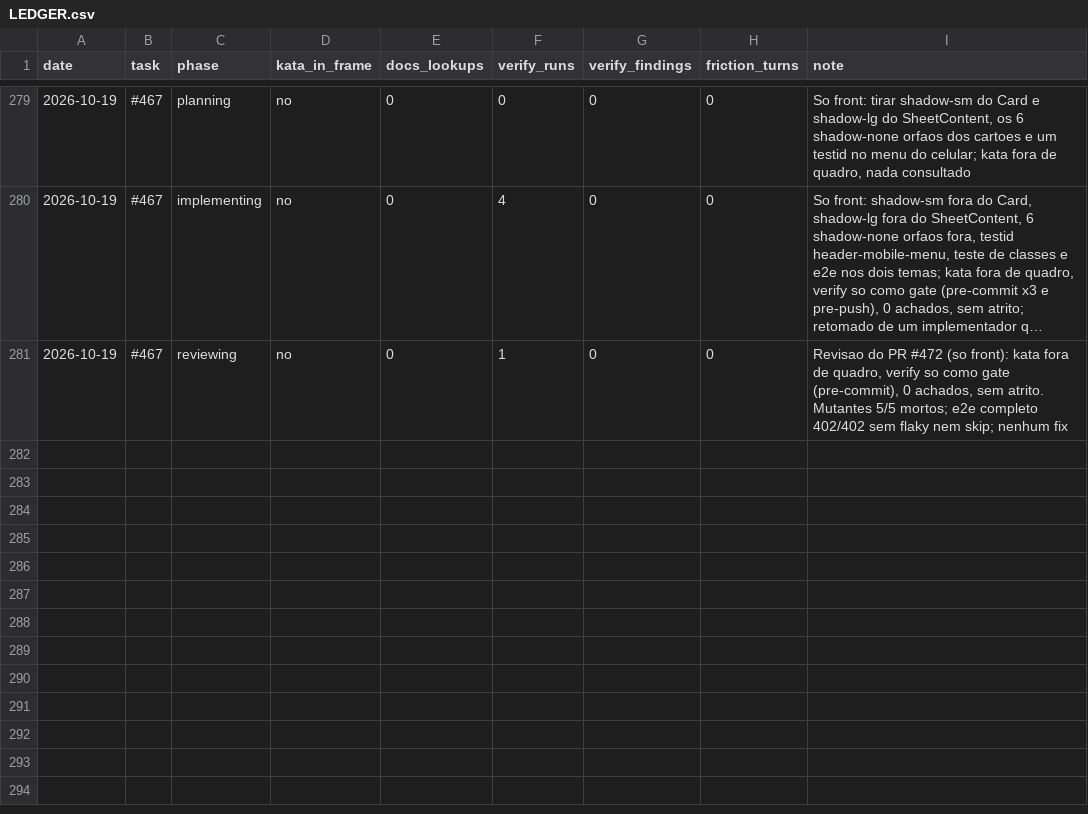
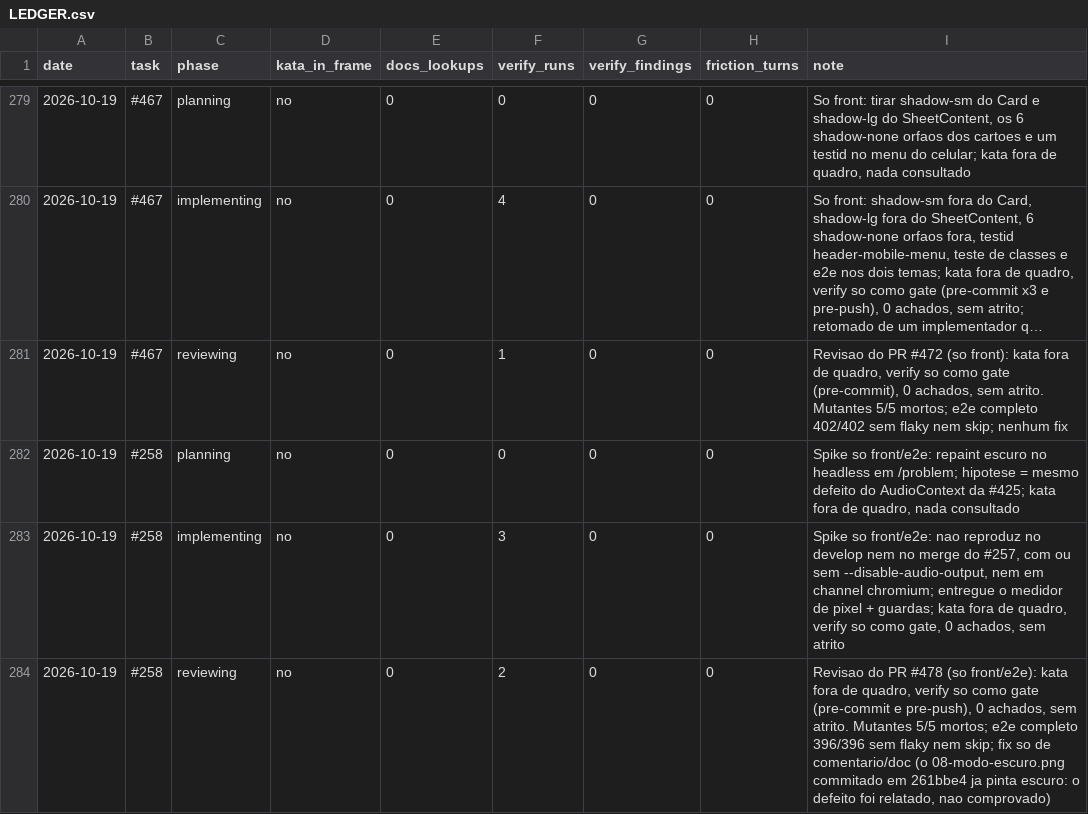
Before and after one commit to guicassol8/kumite, a CSV file: kata-feedback/LEDGER.csv, drawn as a sheet; only a part is shown, gaps mark what is left out; long unchanged cells end in ….

```diff
--- a/kata-feedback/LEDGER.csv
+++ b/kata-feedback/LEDGER.csv
@@ -281 +281,4 @@ date,task,phase,kata_in_frame,docs_lookups,verify_runs,verify_findings,friction_
 2026-10-19,#467,reviewing,no,0,1,0,0,"Revisao do PR #472 (so front): kata fora de quadro, verify so como gate (pre-commit), 0 achados, sem atrito. Mutantes 5/5 mortos; e2e completo 402/402 sem flaky nem skip; nenhum fix"
+2026-10-19,#258,planning,no,0,0,0,0,"Spike so front/e2e: repaint escuro no headless em /problem; hipotese = mesmo defeito do AudioContext da #425; kata fora de quadro, nada consultado"
+2026-10-19,#258,implementing,no,0,3,0,0,"Spike so front/e2e: nao reproduz no develop nem no merge do #257, com ou sem --disable-audio-output, nem em channel chromium; entregue o medidor de pixel + guardas; kata fora de quadro, verify so como gate, 0 achados, sem atrito"
+2026-10-19,#258,reviewing,no,0,2,0,0,"Revisao do PR #478 (so front/e2e): kata fora de quadro, verify so como gate (pre-commit e pre-push), 0 achados, sem atrito. Mutantes 5/5 mortos; e2e completo 396/396 sem flaky nem skip; fix so de comentario/doc (o 08-modo-escuro.png commitado em 261bbe4 ja pinta escuro: o defeito foi relatado, nao comprovado)"
```
Also changed, not shown: 5 other files.
